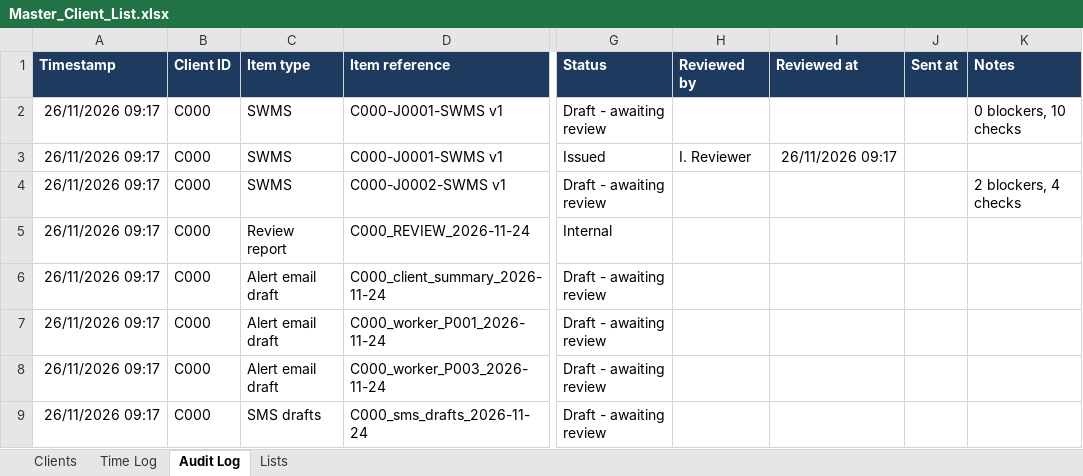
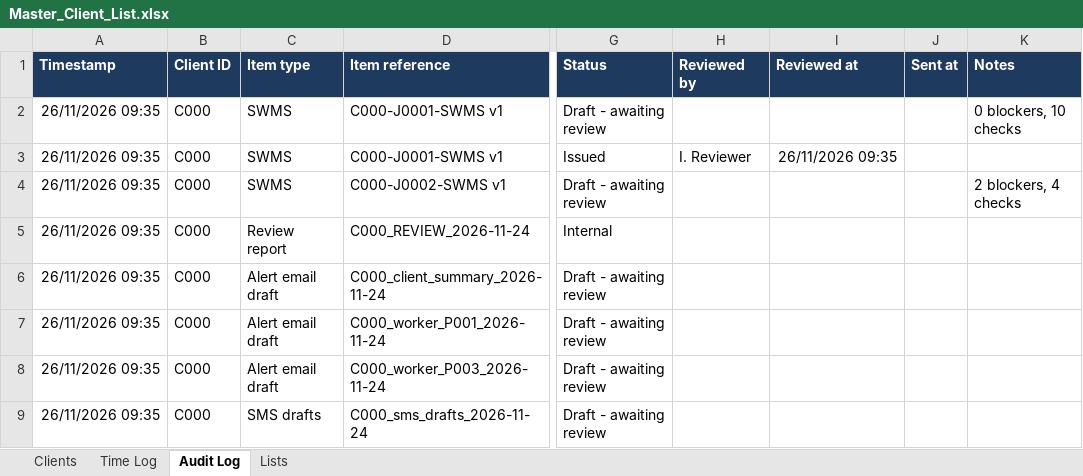
Before and after one commit to dailydrivermail-lang/Tbcco, an Excel workbook: examples/demo/Master_Client_List.xlsx, sheet Audit Log, drawn as a sheet; only a part is shown, gaps mark what is left out; values as stored, in another font and other column widths than the file's, no borders; the diff names each change by its address in the sheet, - before the commit and + after, or states it on an @@ line.

```diff
--- a/examples/demo/Master_Client_List.xlsx (sheet Audit Log)
+++ b/examples/demo/Master_Client_List.xlsx (sheet Audit Log)
-A2:A9 (Timestamp): 26/11/2026 09:17
+A2:A9 (Timestamp): 26/11/2026 09:35
-I3 (Reviewed at): 26/11/2026 09:17
+I3 (Reviewed at): 26/11/2026 09:35
```
Also changed, not shown: sheet Clients, examples/demo/C000_Demo-Plumbing-Pty-Ltd/00_Register/C000_Register.xlsx, examples/demo/C000_Demo-Plumbing-Pty-Ltd/01_Intake_Inbox/Filled_People_and_Licences_Intake.xlsx, 43 other files.
